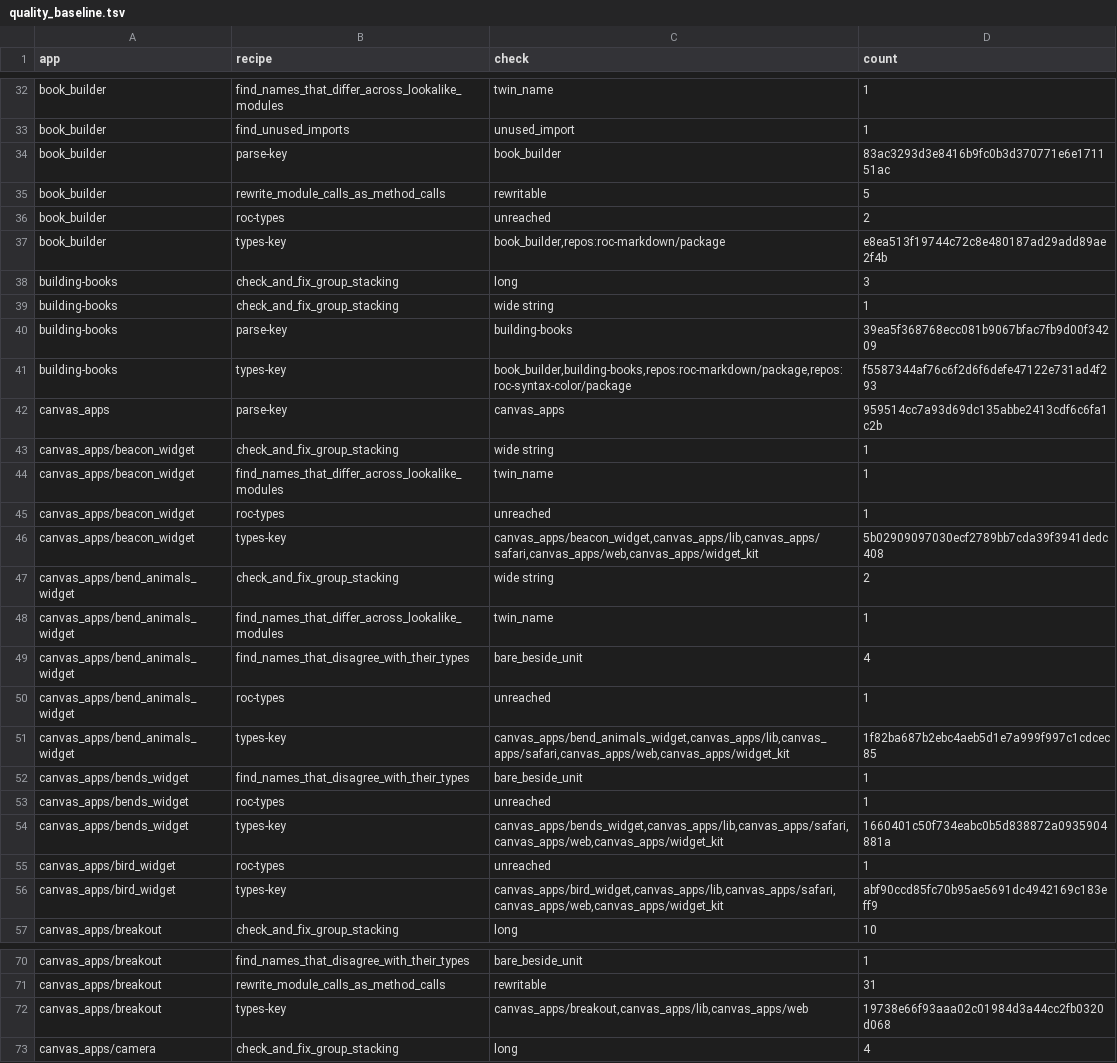
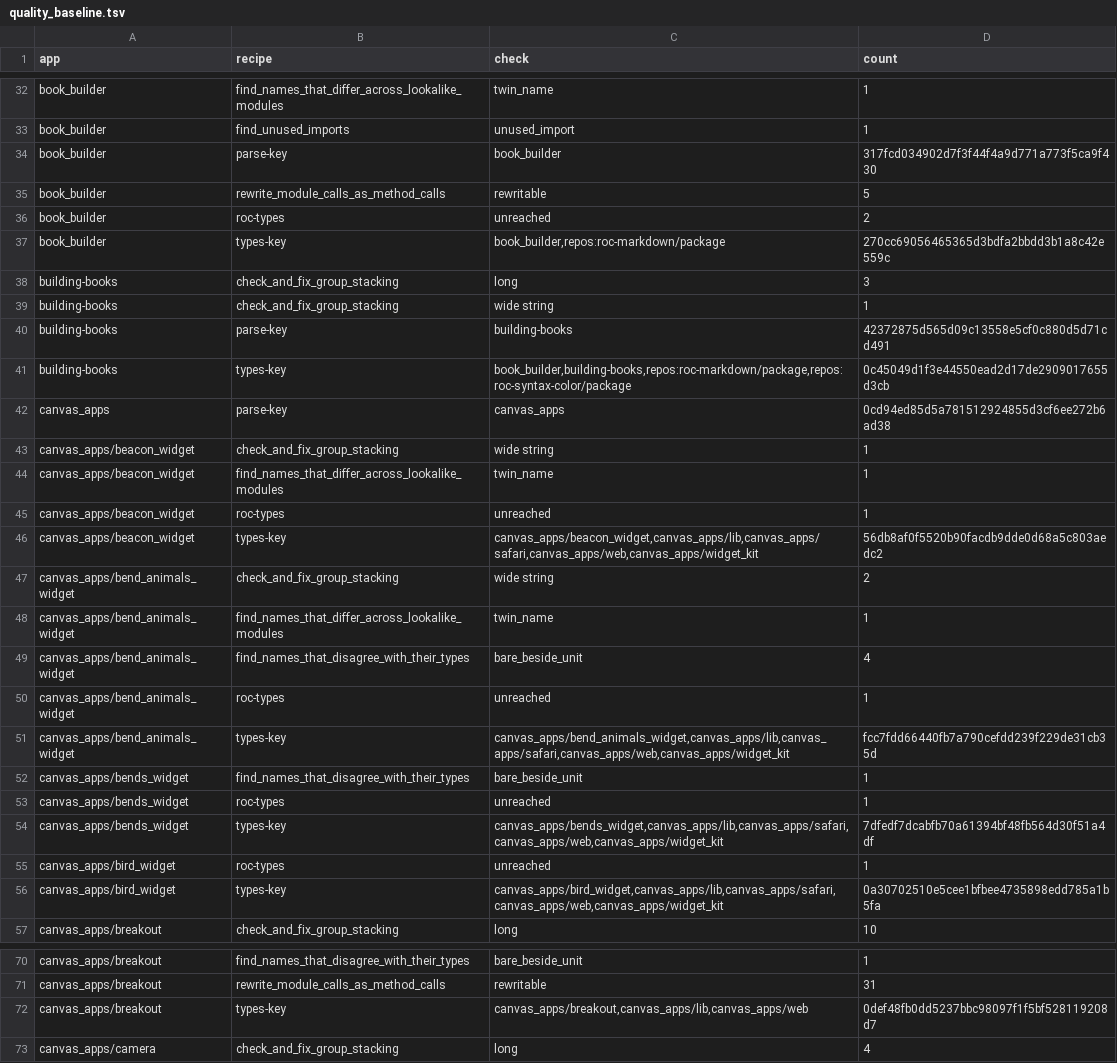
Before and after one commit to showell/roc-apps, a TSV file: tools/quality_baseline.tsv, drawn as a sheet; only a part is shown, gaps mark what is left out; the diff covers the shown part only.

```diff
--- a/tools/quality_baseline.tsv
+++ b/tools/quality_baseline.tsv
@@ -33,11 +33,11 @@ book_builder	find_names_that_differ_across_lookalike_modules	twin_name	1
 book_builder	find_unused_imports	unused_import	1
-book_builder	parse-key	book_builder	83ac3293d3e8416b9fc0b3d370771e6e171151ac
+book_builder	parse-key	book_builder	317fcd034902d7f3f44f4a9d771a773f5ca9f430
 book_builder	rewrite_module_calls_as_method_calls	rewritable	5
 book_builder	roc-types	unreached	2
-book_builder	types-key	book_builder,repos:roc-markdown/package	e8ea513f19744c72c8e480187ad29add89ae2f4b
+book_builder	types-key	book_builder,repos:roc-markdown/package	270cc69056465365d3bdfa2bbdd3b1a8c42e559c
 building-books	check_and_fix_group_stacking	long	3
 building-books	check_and_fix_group_stacking	wide string	1
-building-books	parse-key	building-books	39ea5f368768ecc081b9067bfac7fb9d00f34209
-building-books	types-key	book_builder,building-books,repos:roc-markdown/package,repos:roc-syntax-color/package	f5587344af76c6f2d6f6defe47122e731ad4f293
-canvas_apps	parse-key	canvas_apps	959514cc7a93d69dc135abbe2413cdf6c6fa1c2b
+building-books	parse-key	building-books	42372875d565d09c13558e5cf0c880d5d71cd491
+building-books	types-key	book_builder,building-books,repos:roc-markdown/package,repos:roc-syntax-color/package	0c45049d1f3e44550ead2d17de2909017655d3cb
+canvas_apps	parse-key	canvas_apps	0cd94ed85d5a781512924855d3cf6ee272b6ad38
 canvas_apps/beacon_widget	check_and_fix_group_stacking	wide string	1
@@ -45,3 +45,3 @@ canvas_apps/beacon_widget	find_names_that_differ_across_lookalike_modules	twin_n
 canvas_apps/beacon_widget	roc-types	unreached	1
-canvas_apps/beacon_widget	types-key	canvas_apps/beacon_widget,canvas_apps/lib,canvas_apps/safari,canvas_apps/web,canvas_apps/widget_kit	5b02909097030ecf2789bb7cda39f3941dedc408
+canvas_apps/beacon_widget	types-key	canvas_apps/beacon_widget,canvas_apps/lib,canvas_apps/safari,canvas_apps/web,canvas_apps/widget_kit	56db8af0f5520b90facdb9dde0d68a5c803aedc2
 canvas_apps/bend_animals_widget	check_and_fix_group_stacking	wide string	2
@@ -50,8 +50,8 @@ canvas_apps/bend_animals_widget	find_names_that_disagree_with_their_types	bare_b
 canvas_apps/bend_animals_widget	roc-types	unreached	1
-canvas_apps/bend_animals_widget	types-key	canvas_apps/bend_animals_widget,canvas_apps/lib,canvas_apps/safari,canvas_apps/web,canvas_apps/widget_kit	1f82ba687b2ebc4aeb5d1e7a999f997c1cdcec85
+canvas_apps/bend_animals_widget	types-key	canvas_apps/bend_animals_widget,canvas_apps/lib,canvas_apps/safari,canvas_apps/web,canvas_apps/widget_kit	fcc7fdd66440fb7a790cefdd239f229de31cb35d
 canvas_apps/bends_widget	find_names_that_disagree_with_their_types	bare_beside_unit	1
 canvas_apps/bends_widget	roc-types	unreached	1
-canvas_apps/bends_widget	types-key	canvas_apps/bends_widget,canvas_apps/lib,canvas_apps/safari,canvas_apps/web,canvas_apps/widget_kit	1660401c50f734eabc0b5d838872a0935904881a
+canvas_apps/bends_widget	types-key	canvas_apps/bends_widget,canvas_apps/lib,canvas_apps/safari,canvas_apps/web,canvas_apps/widget_kit	7dfedf7dcabfb70a61394bf48fb564d30f51a4df
 canvas_apps/bird_widget	roc-types	unreached	1
-canvas_apps/bird_widget	types-key	canvas_apps/bird_widget,canvas_apps/lib,canvas_apps/safari,canvas_apps/web,canvas_apps/widget_kit	abf90ccd85fc70b95ae5691dc4942169c183eff9
+canvas_apps/bird_widget	types-key	canvas_apps/bird_widget,canvas_apps/lib,canvas_apps/safari,canvas_apps/web,canvas_apps/widget_kit	0a30702510e5cee1bfbee4735898edd785a1b5fa
 canvas_apps/breakout	check_and_fix_group_stacking	long	10
@@ -71,3 +71,3 @@ canvas_apps/breakout	find_names_that_disagree_with_their_types	bare_beside_unit
 canvas_apps/breakout	rewrite_module_calls_as_method_calls	rewritable	31
-canvas_apps/breakout	types-key	canvas_apps/breakout,canvas_apps/lib,canvas_apps/web	19738e66f93aaa02c01984d3a44cc2fb0320d068
+canvas_apps/breakout	types-key	canvas_apps/breakout,canvas_apps/lib,canvas_apps/web	0def48fb0dd5237bbc98097f1f5bf528119208d7
 canvas_apps/camera	check_and_fix_group_stacking	long	4
```
Also changed, not shown: 12 added rows and 40 edited cells elsewhere in this file.
